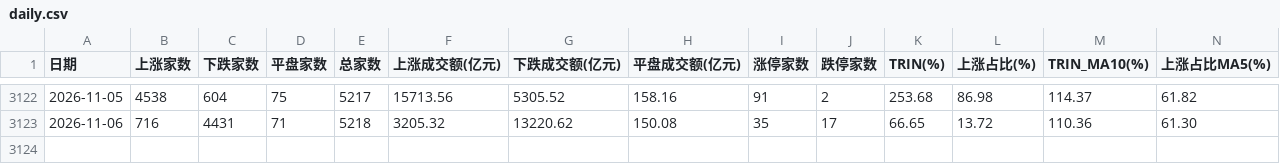
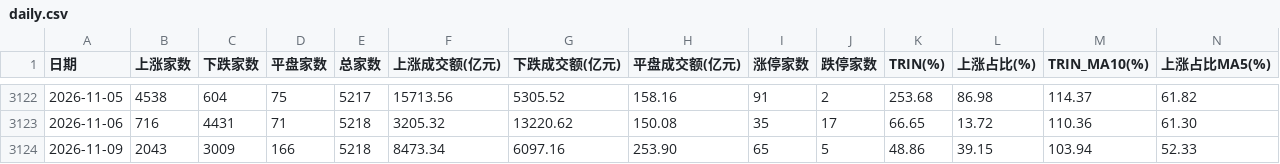
Before and after one commit to xwlxyt/gupiaozhibiao, a CSV file: data/daily.csv, drawn as a sheet; only a part is shown, gaps mark what is left out; rows hold the shown columns only; the diff names each change by its address in the sheet, - before the commit and + after, or states it on an @@ line.

```diff
--- a/data/daily.csv
+++ b/data/daily.csv
+row 3124: 2026-11-09 | 2043 | 3009 | 166 | 5218 | 8473.34 | 6097.16 | 253.90 | 65 | 5 | 48.86 | 39.15 | 103.94 | 52.33
```
Also changed, not shown: docs/data/daily.csv, 6 other files.
